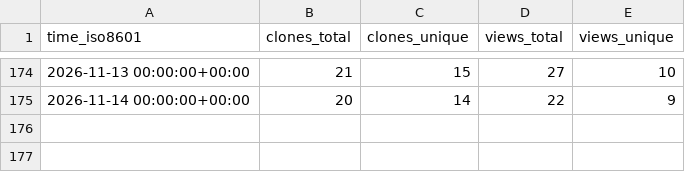
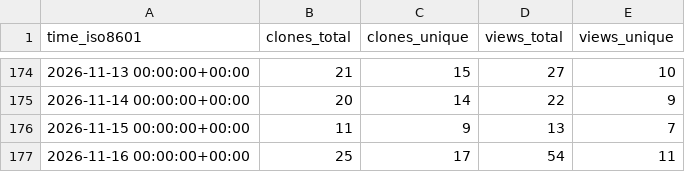
Before and after one commit to DesirePathGames/Slay-The-Robot, a CSV file: DesirePathGames/Slay-The-Robot/ghrs-data/views_clones_aggregate.csv, drawn as a sheet; only a part is shown, gaps mark what is left out; the diff names each change by its address in the sheet, - before the commit and + after, or states it on an @@ line.

```diff
--- a/DesirePathGames/Slay-The-Robot/ghrs-data/views_clones_aggregate.csv
+++ b/DesirePathGames/Slay-The-Robot/ghrs-data/views_clones_aggregate.csv
+row 176: 2026-11-15 00:00:00+00:00 | 11 | 9 | 13 | 7
+row 177: 2026-11-16 00:00:00+00:00 | 25 | 17 | 54 | 11
```
Also changed, not shown: 1 other file.
